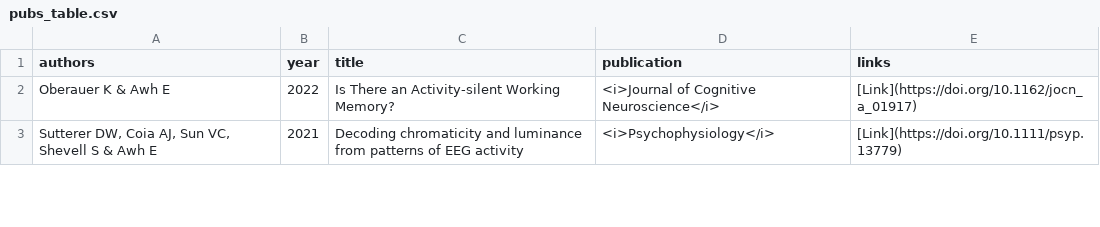
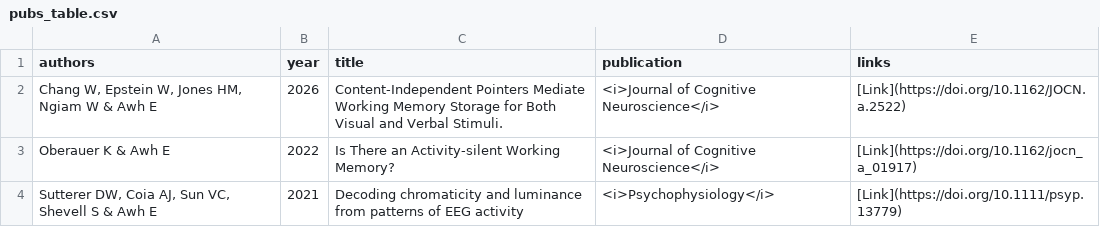
Before and after one commit to AwhVogelLab/awhvogellab.github.io, a CSV file: _data/pubs_table.csv, drawn as a sheet; only a part is shown; the diff names each change by its address in the sheet, - before the commit and + after, or states it on an @@ line.

```diff
--- a/_data/pubs_table.csv
+++ b/_data/pubs_table.csv
+row 2: Chang W, Epstein W, Jones HM, Ngiam W & Awh E | 2026 | Content-Independent Pointers Mediate Working Memory Storage for Both Visual and Verbal Stimuli. | <i>Journal of Cognitive Neuroscience</i> | [Link](https://doi.org/10.1162/JOCN.a.2522)
```
